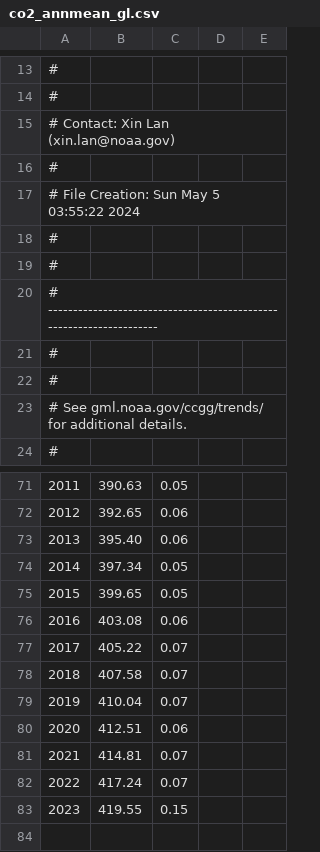
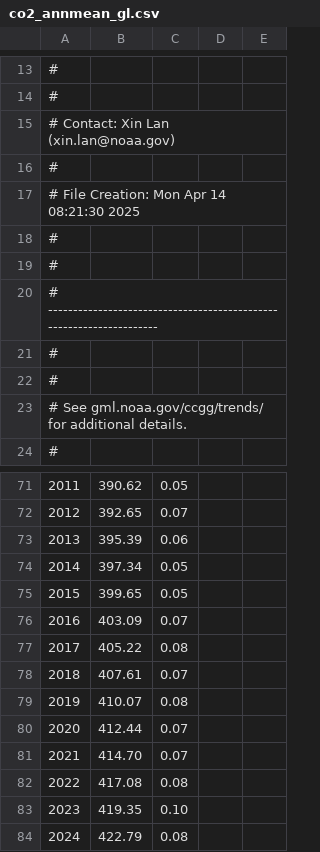
Before and after one commit to shanewhi/world-energy-data, a CSV file: co2_annmean_gl.csv, drawn as a sheet; only a part is shown, gaps mark what is left out; removed rows and columns are numbered as before the commit, all else as after; the diff covers the shown part only; the diff names each change by its address in the sheet, - before the commit and + after, or states it on an @@ line.

```diff
--- a/co2_annmean_gl.csv
+++ b/co2_annmean_gl.csv
@@ column A renumbered in row 17 @@
-B71: 390.63
+B71: 390.62
-C72: 0.06
+C72: 0.07
-B73: 395.40
+B73: 395.39
-row 76: 2016 | 403.08 | 0.06
+row 76: 2016 | 403.09 | 0.07
-C77: 0.07
+C77: 0.08
-B78: 407.58
+B78: 407.61
-row 79: 2019 | 410.04 | 0.07
-row 80: 2020 | 412.51 | 0.06
-row 81: 2021 | 414.81 | 0.07
-row 82: 2022 | 417.24 | 0.07
-row 83: 2023 | 419.55 | 0.15
+row 79: 2019 | 410.07 | 0.08
+row 80: 2020 | 412.44 | 0.07
+row 81: 2021 | 414.70 | 0.07
+row 82: 2022 | 417.08 | 0.08
+row 83: 2023 | 419.35 | 0.10
+row 84: 2024 | 422.79 | 0.08
```
Also changed, not shown: 1 added row, 1 removed row and 18 edited cells elsewhere in this file, co2_gr_gl.csv.
